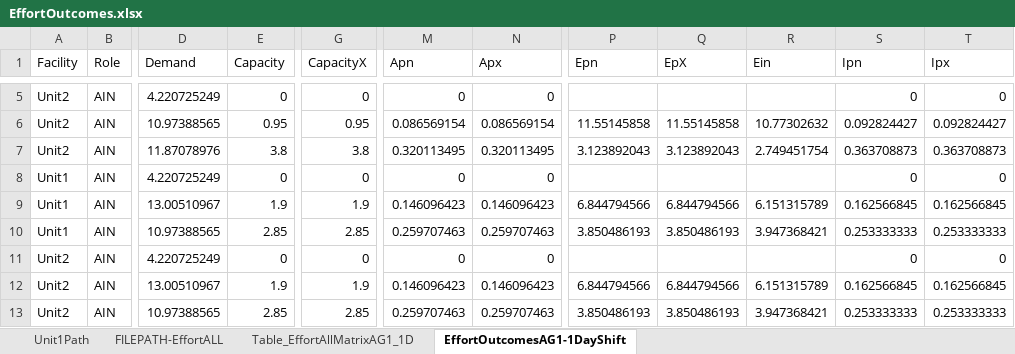
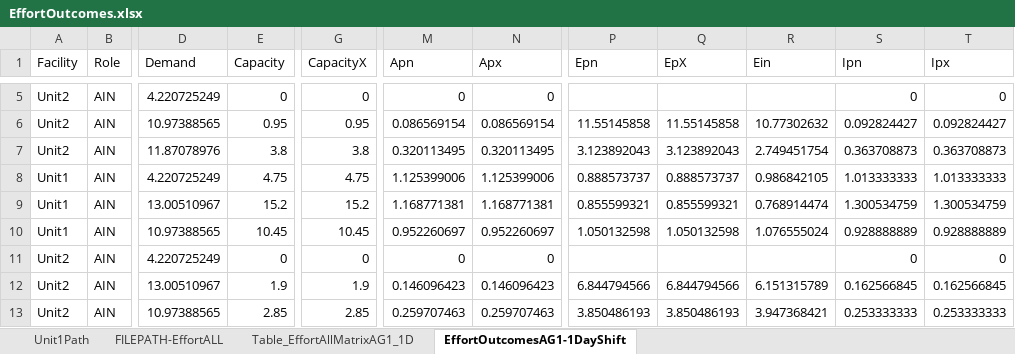
Before and after one commit to CENTRIEffortManagement/ResidentialCare, an Excel workbook: CLIENT/DATExx-Whiddon/2. Calculations/E-O-I/EffortOutcomes.xlsx, sheet EffortOutcomesAG1-1DayShift, drawn as a sheet; only a part is shown, gaps mark what is left out; values as stored, in another font and other column widths than the file's, no borders; table styles not drawn; the diff covers the shown part only; the diff names each change by its address in the sheet, - before the commit and + after, or states it on an @@ line.

```diff
--- a/CLIENT/DATExx-Whiddon/2. Calculations/E-O-I/EffortOutcomes.xlsx (sheet EffortOutcomesAG1-1DayShift)
+++ b/CLIENT/DATExx-Whiddon/2. Calculations/E-O-I/EffortOutcomes.xlsx (sheet EffortOutcomesAG1-1DayShift)
-E8 (Capacity): 0
+E8 (Capacity): 4.75
-G8 (CapacityX): 0
+G8 (CapacityX): 4.75
-M8 (Apn): 0
+M8 (Apn): 1.125399006
-N8 (Apx): 0
+N8 (Apx): 1.125399006
-P8 (Epn): (empty)
+P8 (Epn): 0.888573737
-Q8 (EpX): (empty)
+Q8 (EpX): 0.888573737
-R8 (Ein): (empty)
+R8 (Ein): 0.986842105
-S8 (Ipn): 0
+S8 (Ipn): 1.013333333
-T8 (Ipx): 0
+T8 (Ipx): 1.013333333
-E9 (Capacity): 1.9
+E9 (Capacity): 15.2
-G9 (CapacityX): 1.9
+G9 (CapacityX): 15.2
-M9 (Apn): 0.146096423
+M9 (Apn): 1.168771381
-N9 (Apx): 0.146096423
+N9 (Apx): 1.168771381
-P9 (Epn): 6.844794566
+P9 (Epn): 0.855599321
-Q9 (EpX): 6.844794566
+Q9 (EpX): 0.855599321
-R9 (Ein): 6.151315789
+R9 (Ein): 0.768914474
-S9 (Ipn): 0.162566845
+S9 (Ipn): 1.300534759
-T9 (Ipx): 0.162566845
+T9 (Ipx): 1.300534759
-E10 (Capacity): 2.85
+E10 (Capacity): 10.45
-G10 (CapacityX): 2.85
+G10 (CapacityX): 10.45
-M10 (Apn): 0.259707463
+M10 (Apn): 0.952260697
-N10 (Apx): 0.259707463
+N10 (Apx): 0.952260697
-P10 (Epn): 3.850486193
+P10 (Epn): 1.050132598
-Q10 (EpX): 3.850486193
+Q10 (EpX): 1.050132598
-R10 (Ein): 3.947368421
+R10 (Ein): 1.076555024
-S10 (Ipn): 0.253333333
+S10 (Ipn): 0.928888889
-T10 (Ipx): 0.253333333
+T10 (Ipx): 0.928888889
```
Also changed, not shown: 720 edited cells elsewhere in this sheet, sheet Table_EffortAllMatrixAG1_1D, sheet Unit1Path, hidden cells, CLIENT/DATExx-Whiddon/2. Calculations/Cost/Cost..xlsx, CLIENT/DATExx-Whiddon/2. Calculations/E-O-I/StafMasterList-All.xlsx, 49 other files.
